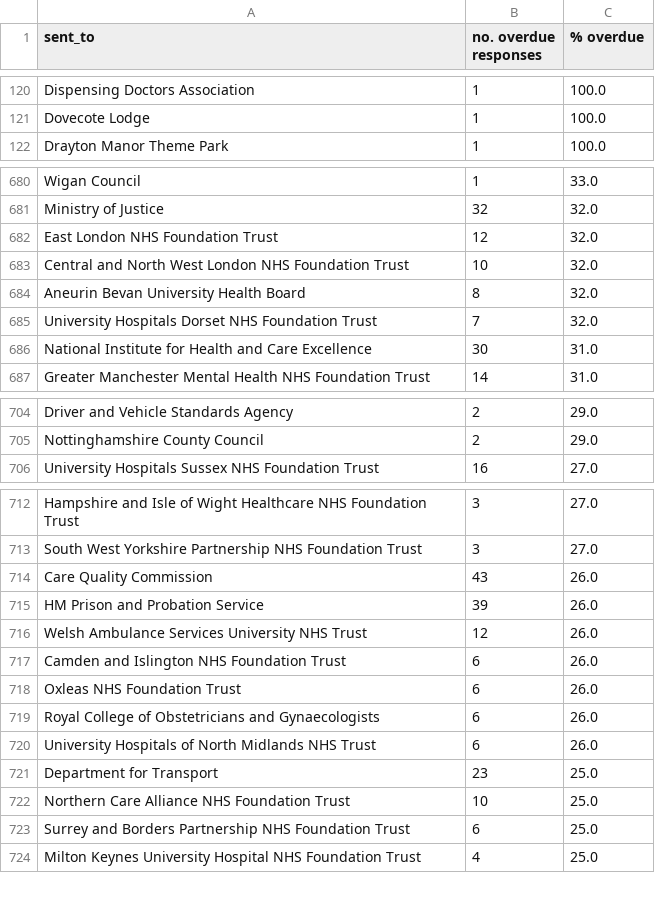
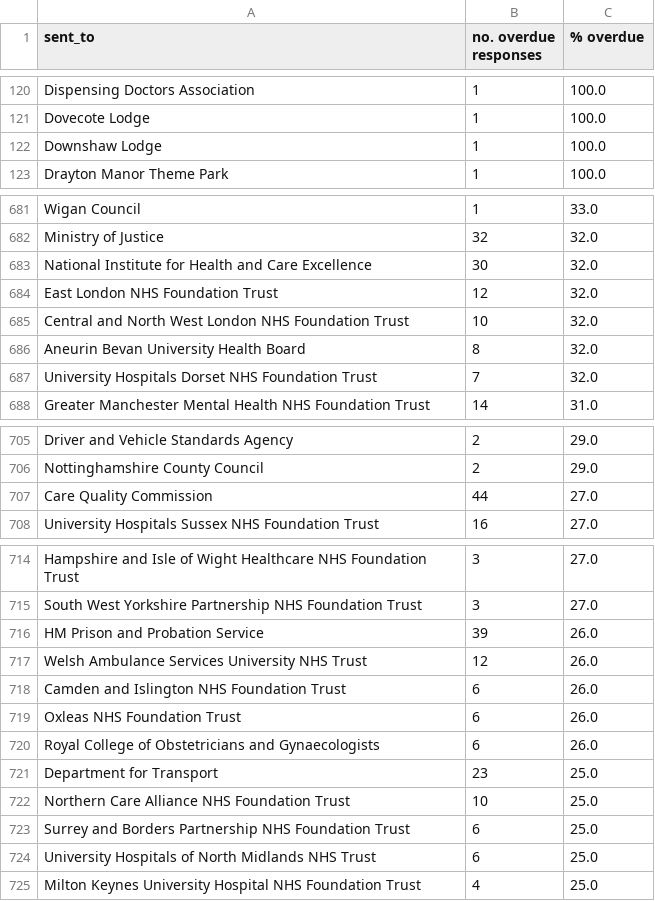
Before and after one commit to georgiarichards/preventabledeathstracker, a CSV file: src/analyse/counts/data/sent/reg28_by_status/counts/overdue_counts.csv, drawn as a sheet; only a part is shown, gaps mark what is left out; the diff covers the shown part only.

```diff
--- a/src/analyse/counts/data/sent/reg28_by_status/counts/overdue_counts.csv
+++ b/src/analyse/counts/data/sent/reg28_by_status/counts/overdue_counts.csv
@@ -121,2 +121,3 @@ Dispensing Doctors Association,1,100.0
 Dovecote Lodge,1,100.0
+Downshaw Lodge,1,100.0
 Drayton Manor Theme Park,1,100.0
@@ -681,2 +682,3 @@ Wigan Council,1,33.0
 Ministry of Justice,32,32.0
+National Institute for Health and Care Excellence,30,32.0
 East London NHS Foundation Trust,12,32.0
@@ -685,3 +687,2 @@ Aneurin Bevan University Health Board,8,32.0
 University Hospitals Dorset NHS Foundation Trust,7,32.0
-National Institute for Health and Care Excellence,30,31.0
 Greater Manchester Mental Health NHS Foundation Trust,14,31.0
@@ -705,2 +706,3 @@ Driver and Vehicle Standards Agency,2,29.0
 Nottinghamshire County Council,2,29.0
+Care Quality Commission,44,27.0
 University Hospitals Sussex NHS Foundation Trust,16,27.0
@@ -713,3 +715,2 @@ Hampshire and Isle of Wight Healthcare NHS Foundation Trust,3,27.0
 South West Yorkshire Partnership NHS Foundation Trust,3,27.0
-Care Quality Commission,43,26.0
 HM Prison and Probation Service,39,26.0
@@ -719,3 +720,2 @@ Oxleas NHS Foundation Trust,6,26.0
 Royal College of Obstetricians and Gynaecologists,6,26.0
-University Hospitals of North Midlands NHS Trust,6,26.0
 Department for Transport,23,25.0
@@ -723,2 +723,3 @@ Northern Care Alliance NHS Foundation Trust,10,25.0
 Surrey and Borders Partnership NHS Foundation Trust,6,25.0
+University Hospitals of North Midlands NHS Trust,6,25.0
 Milton Keynes University Hospital NHS Foundation Trust,4,25.0
```
Also changed, not shown: 1 edited cell elsewhere in this file, src/analyse/counts/data/sent/reg28_by_status/completed.csv, src/analyse/counts/data/sent/reg28_by_status/counts/pending_counts.csv, 25 other files.
